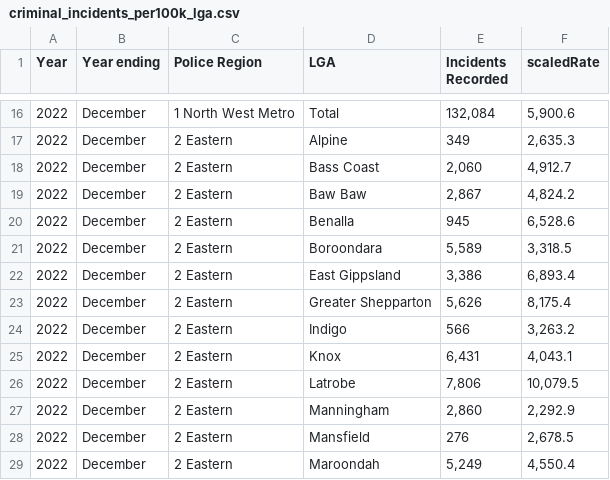
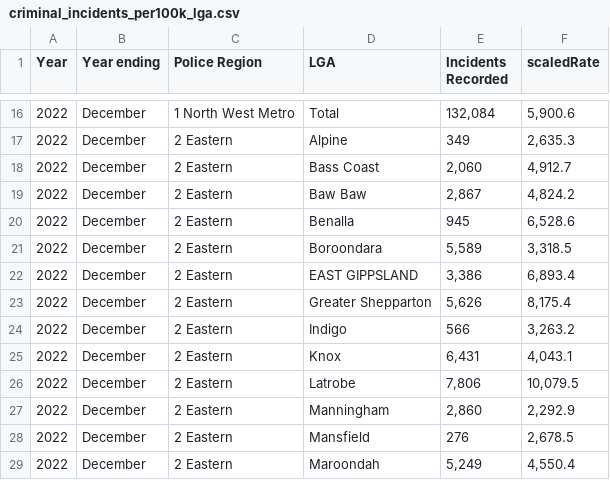
Before and after one commit to iankohjinhao/3179, a CSV file: criminal_incidents_per100k_lga.csv, drawn as a sheet; only a part is shown, gaps mark what is left out.

Commit message:
Update criminal_incidents_per100k_lga.csv

```diff
--- a/criminal_incidents_per100k_lga.csv
+++ b/criminal_incidents_per100k_lga.csv
@@ -21,3 +21,3 @@
 2022,December,2 Eastern, Boroondara,"5,589","3,318.5"
-2022,December,2 Eastern, East Gippsland,"3,386","6,893.4"
+2022,December,2 Eastern, EAST GIPPSLAND,"3,386","6,893.4"
 2022,December,2 Eastern, Greater Shepparton,"5,626","8,175.4"
```
